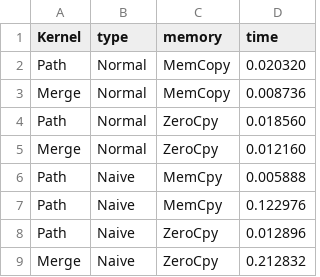
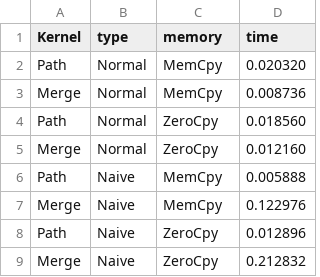
Before and after one commit to ArthurZucker/AdvancedHighPerformanceComputing, a CSV file: results/results2.csv, drawn as a sheet.

```diff
--- a/results/results2.csv
+++ b/results/results2.csv
@@ -1,4 +1,4 @@
 Kernel,type,memory,time
-Path,Normal,MemCopy,0.020320
-Merge,Normal,MemCopy,0.008736
+Path,Normal,MemCpy,0.020320
+Merge,Normal,MemCpy,0.008736
 Path,Normal,ZeroCpy,0.018560
@@ -6,3 +6,3 @@ Merge,Normal,ZeroCpy,0.012160
 Path,Naive,MemCpy,0.005888
-Path,Naive,MemCpy,0.122976
+Merge,Naive,MemCpy,0.122976
 Path,Naive,ZeroCpy,0.012896
```
Also changed, not shown: 6 other files.
